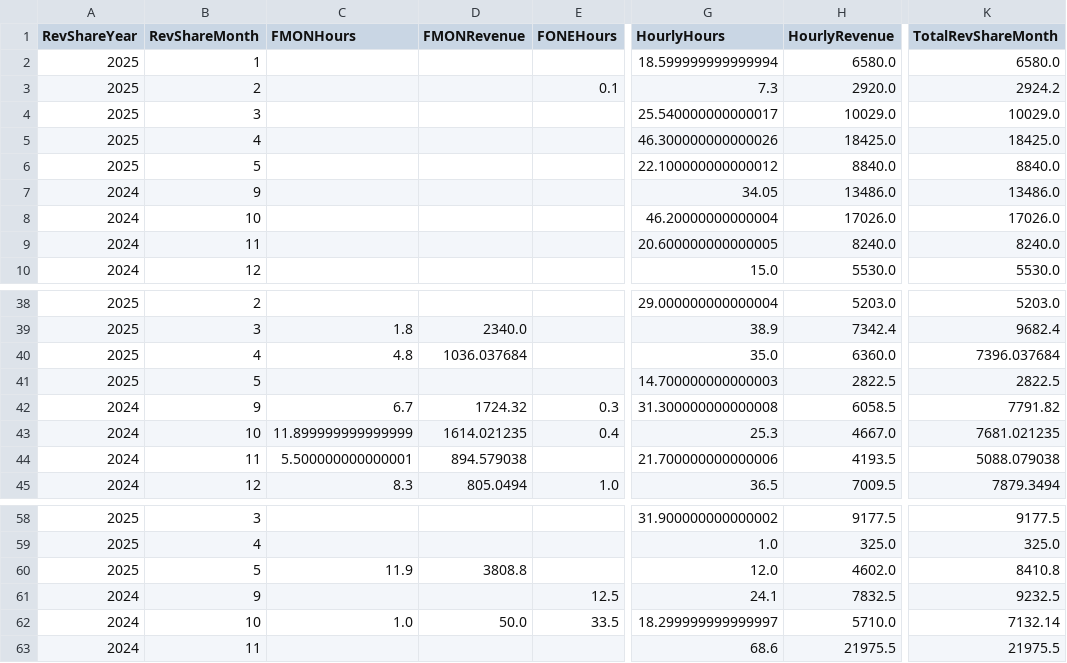
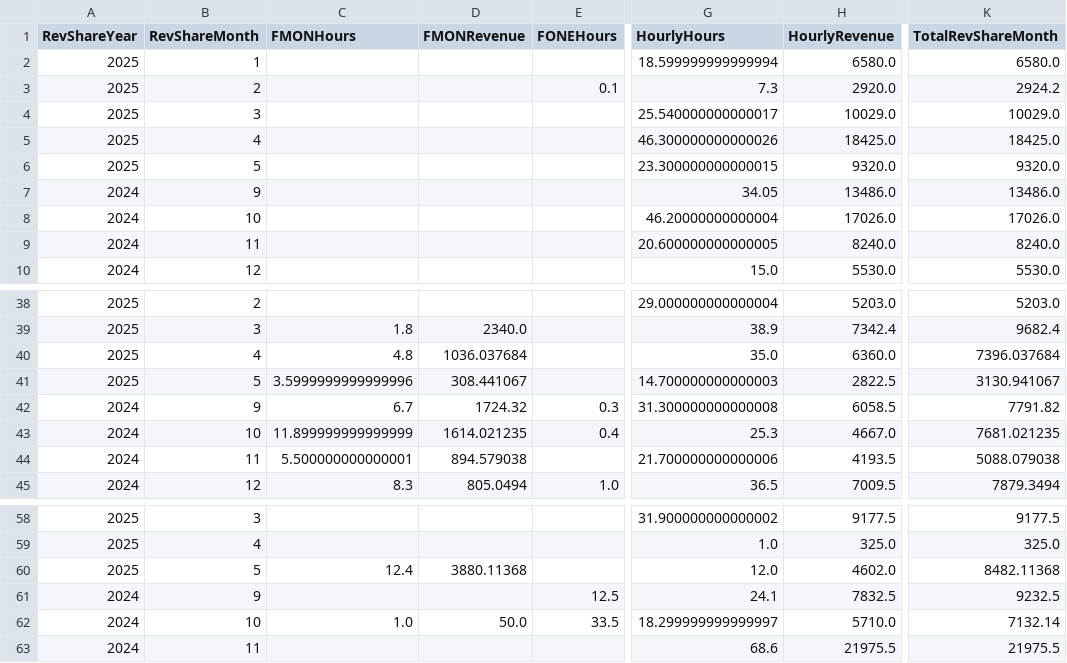
Before and after one commit to dhernandez-coding/gdp-dashboard, a CSV file: data/RevShareNewLogic.csv, drawn as a sheet; only a part is shown, gaps mark what is left out; the diff covers the shown part only; the diff names each change by its address in the sheet, - before the commit and + after, or states it on an @@ line.

```diff
--- a/data/RevShareNewLogic.csv
+++ b/data/RevShareNewLogic.csv
-G6 (HourlyHours): 22.100000000000012
+G6 (HourlyHours): 23.300000000000015
-H6 (HourlyRevenue): 8840.0
+H6 (HourlyRevenue): 9320.0
-K6 (TotalRevShareMonth): 8840.0
+K6 (TotalRevShareMonth): 9320.0
-C41 (FMONHours): (empty)
+C41 (FMONHours): 3.5999999999999996
-D41 (FMONRevenue): (empty)
+D41 (FMONRevenue): 308.441067
-K41 (TotalRevShareMonth): 2822.5
+K41 (TotalRevShareMonth): 3130.941067
-C60 (FMONHours): 11.9
+C60 (FMONHours): 12.4
-D60 (FMONRevenue): 3808.8
+D60 (FMONRevenue): 3880.11368
-K60 (TotalRevShareMonth): 8410.8
+K60 (TotalRevShareMonth): 8482.11368
```
Also changed, not shown: 33 edited cells elsewhere in this file, data/vwTimeEntriesType1.csv, data/vwTimeEntriesType2.csv, 3 other files.
